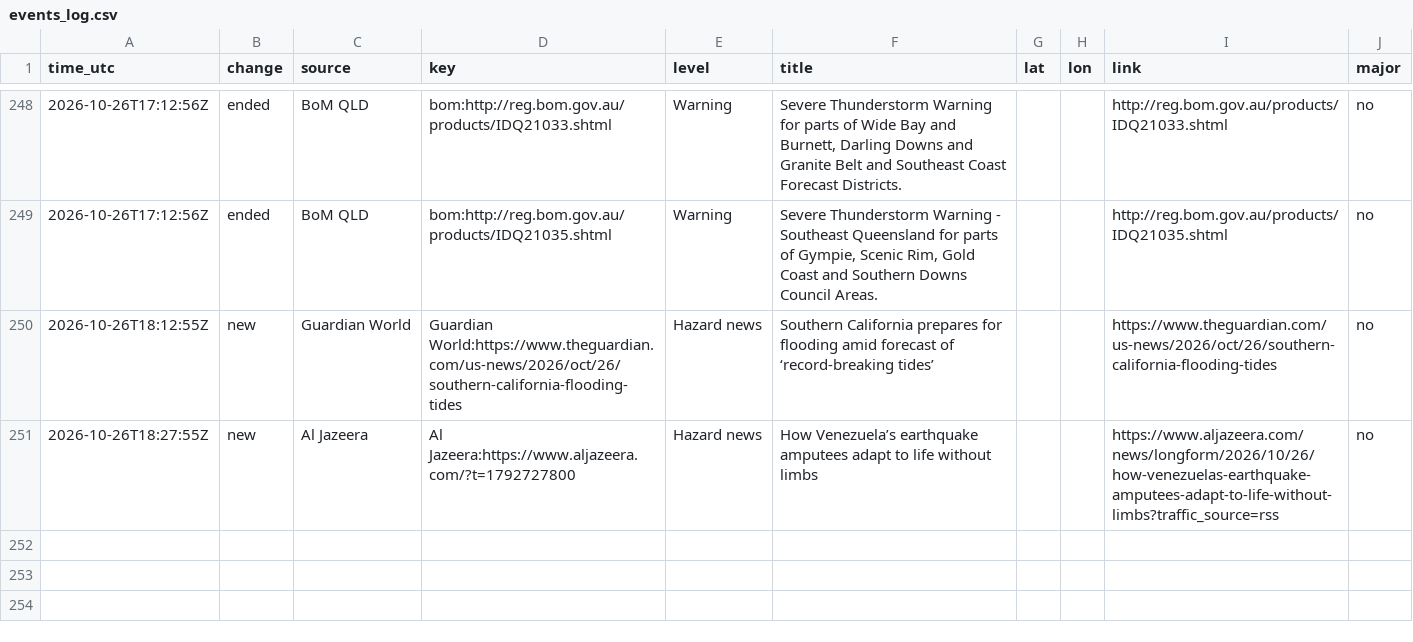
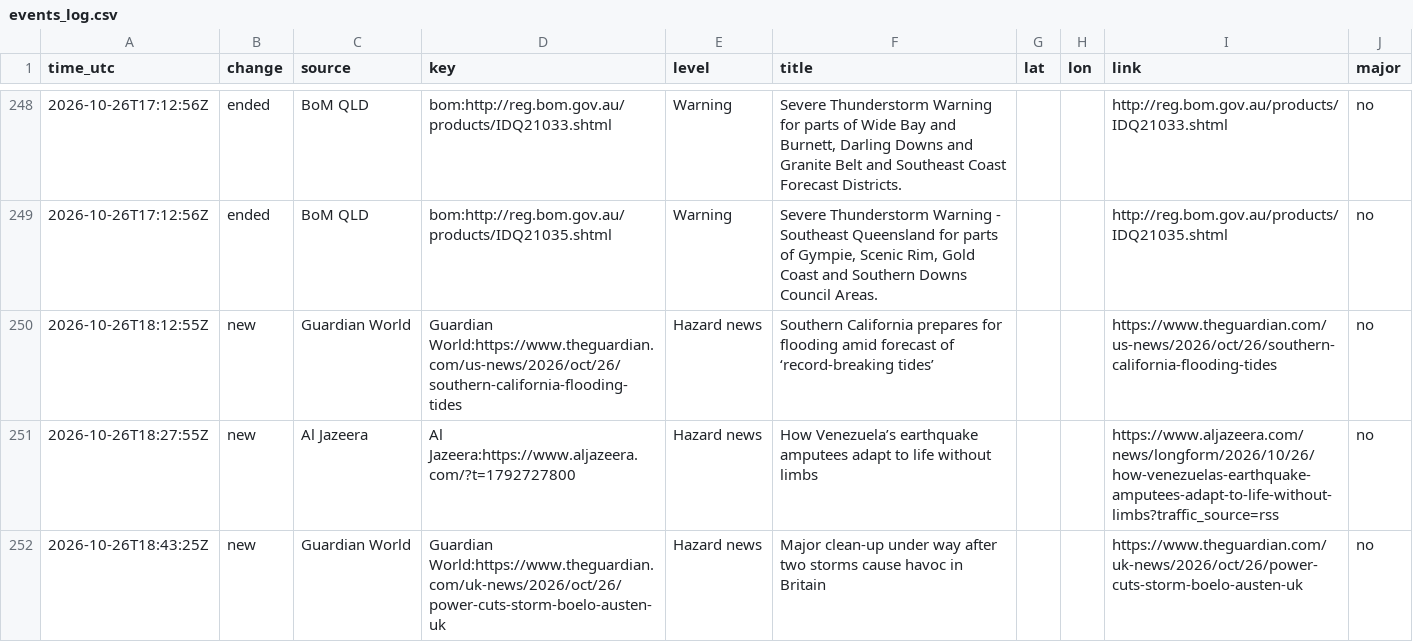
Before and after one commit to samuelmarcus-cell/hazard-alerts, a CSV file: events_log.csv, drawn as a sheet; only a part is shown, gaps mark what is left out.

Commit message:
Update state and event log

```diff
--- a/events_log.csv
+++ b/events_log.csv
@@ -251 +251,2 @@ time_utc,change,source,key,level,title,lat,lon,link,major
 2026-10-26T18:27:55Z,new,Al Jazeera,Al Jazeera:https://www.aljazeera.com/?t=1792727800,Hazard news,How Venezuela’s earthquake amputees adapt to life without limbs,,,https://www.aljazeera.com/news/longform/2026/10/26/how-venezuelas-earthquake-amputees-adapt-to-life-without-limbs?traffic_source=rss,no
+2026-10-26T18:43:25Z,new,Guardian World,Guardian World:https://www.theguardian.com/uk-news/2026/oct/26/power-cuts-storm-boelo-austen-uk,Hazard news,Major clean-up under way after two storms cause havoc in Britain,,,https://www.theguardian.com/uk-news/2026/oct/26/power-cuts-storm-boelo-austen-uk,no
```
Also changed, not shown: 1 other file.
